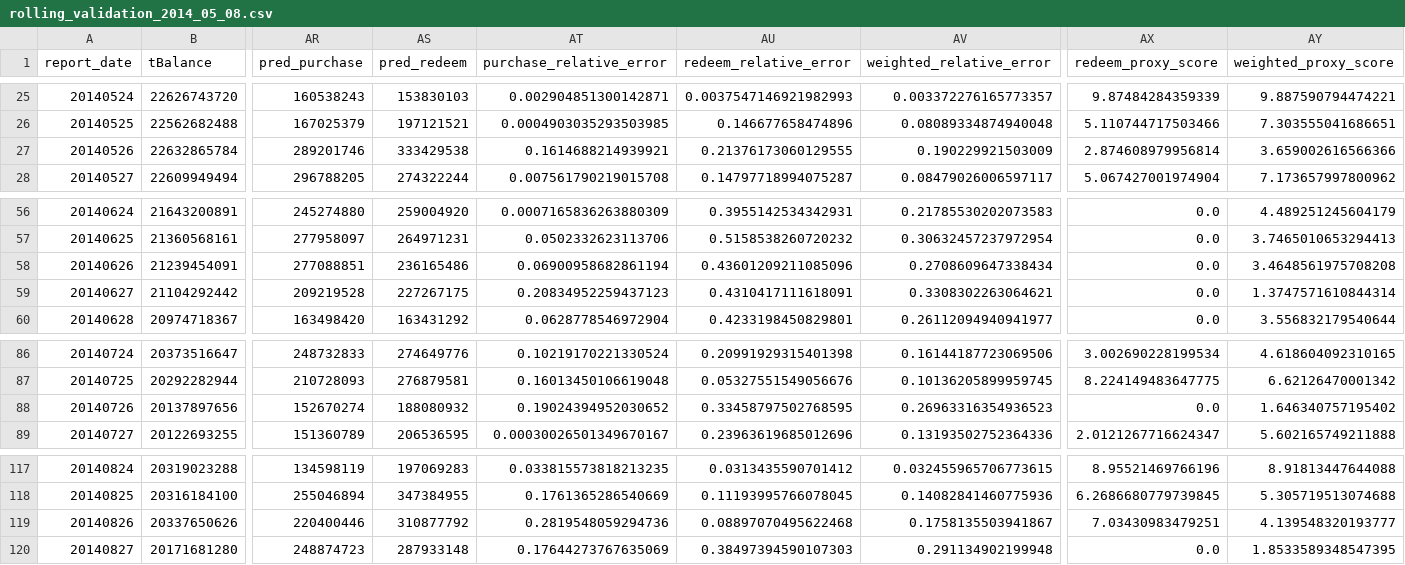
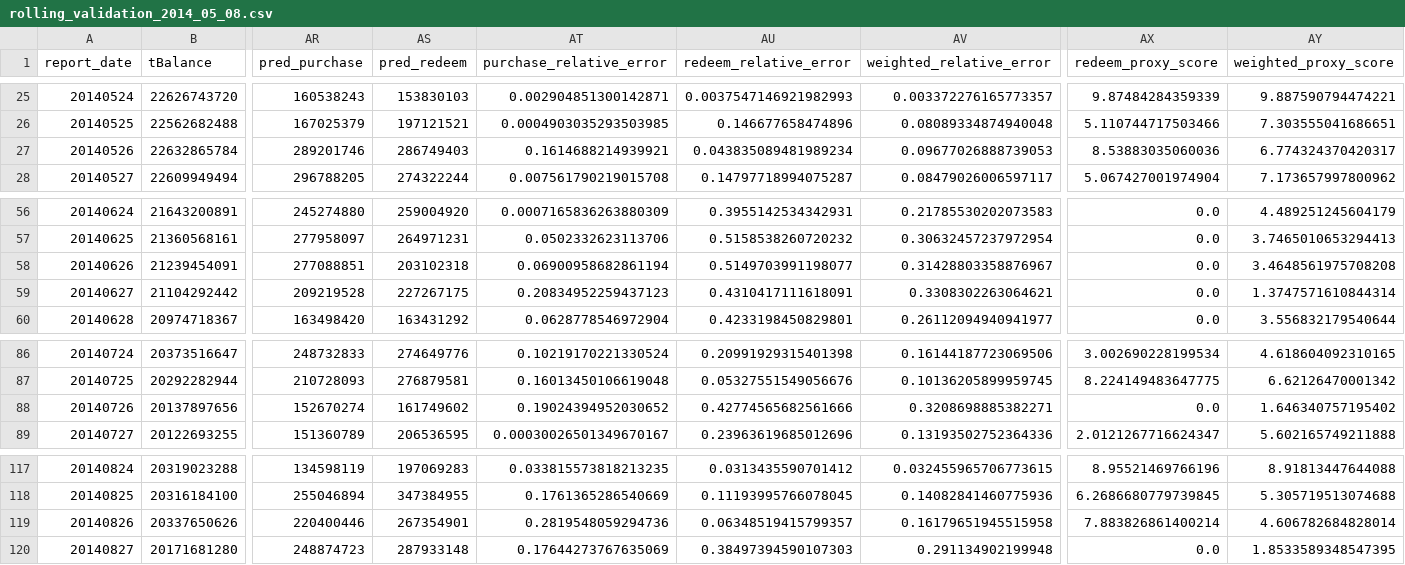
Before and after one commit to makabaka165/tianchi_funds, a CSV file: output/rolling_validation_2014_05_08.csv, drawn as a sheet; only a part is shown, gaps mark what is left out; the diff names each change by its address in the sheet, - before the commit and + after, or states it on an @@ line.

Commit message:
Add day 26 redeem adjustment

```diff
--- a/output/rolling_validation_2014_05_08.csv
+++ b/output/rolling_validation_2014_05_08.csv
-AS27 (pred_redeem): 333429538
+AS27 (pred_redeem): 286749403
-AU27 (redeem_relative_error): 0.21376173060129555
+AU27 (redeem_relative_error): 0.043835089481989234
-AV27 (weighted_relative_error): 0.190229921503009
+AV27 (weighted_relative_error): 0.09677026888739053
-AX27 (redeem_proxy_score): 2.874608979956814
+AX27 (redeem_proxy_score): 8.53883035060036
-AY27 (weighted_proxy_score): 3.659002616566366
+AY27 (weighted_proxy_score): 6.774324370420317
-AS58 (pred_redeem): 236165486
+AS58 (pred_redeem): 203102318
-AU58 (redeem_relative_error): 0.43601209211085096
+AU58 (redeem_relative_error): 0.5149703991198077
-AV58 (weighted_relative_error): 0.2708609647338434
+AV58 (weighted_relative_error): 0.31428803358876967
-AS88 (pred_redeem): 188080932
+AS88 (pred_redeem): 161749602
-AU88 (redeem_relative_error): 0.33458797502768595
+AU88 (redeem_relative_error): 0.42774565682561666
-AV88 (weighted_relative_error): 0.26963316354936523
+AV88 (weighted_relative_error): 0.3208698885382271
-AS119 (pred_redeem): 310877792
+AS119 (pred_redeem): 267354901
-AU119 (redeem_relative_error): 0.08897070495622468
+AU119 (redeem_relative_error): 0.06348519415799357
-AV119 (weighted_relative_error): 0.1758135503941867
+AV119 (weighted_relative_error): 0.16179651945515958
-AX119 (redeem_proxy_score): 7.03430983479251
+AX119 (redeem_proxy_score): 7.883826861400214
-AY119 (weighted_proxy_score): 4.139548320193777
+AY119 (weighted_proxy_score): 4.606782684828014
```
Also changed, not shown: output/tc_comp_predict_table.csv, output/validation_august_2014.csv, 5 other files.
